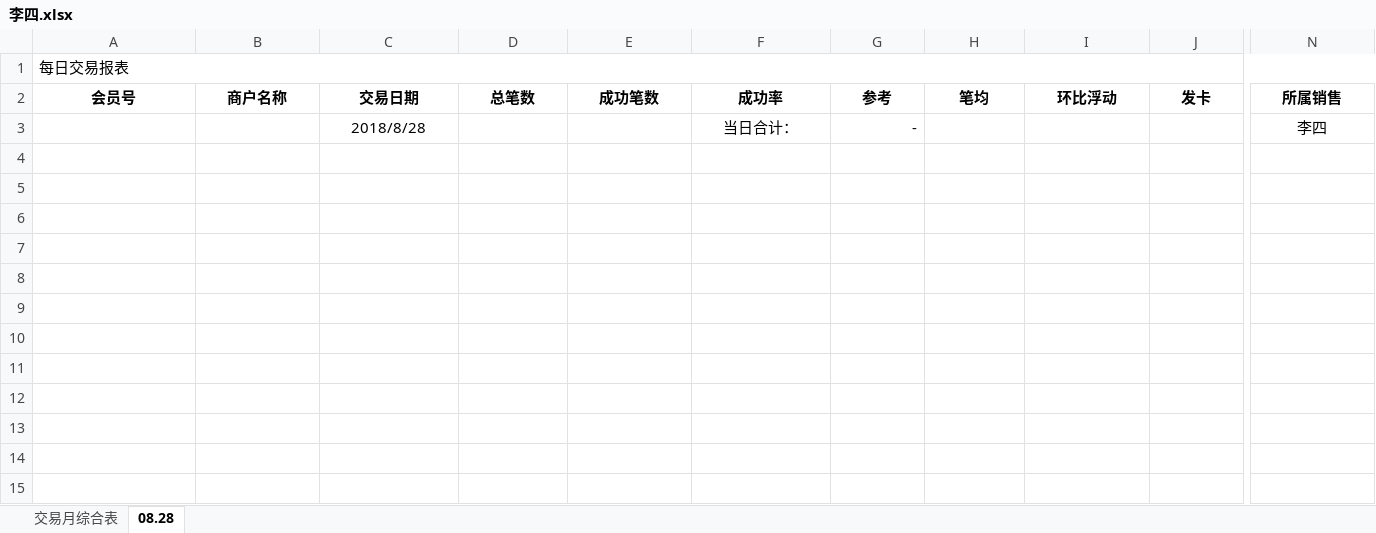
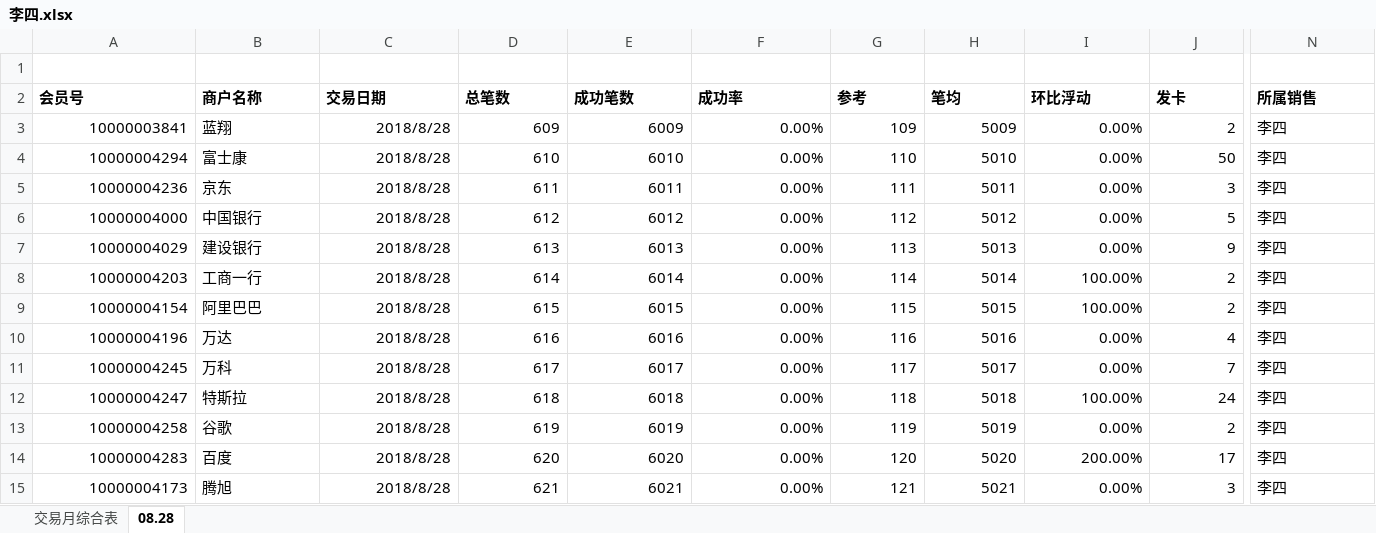
Before and after one commit to dly667/PythonSmallModule, an Excel workbook: separationExcel/李四.xlsx, sheet 08.28, drawn as a sheet; only a part is shown, gaps mark what is left out; values as stored, in another font and other column widths than the file's, no borders; conditional formats not drawn; removed rows and columns are numbered as before the commit, all else as after; rows hold the shown columns only; the diff covers the shown part only; the diff names each change by its address in the sheet, - before the commit and + after, or states it on an @@ line.

```diff
--- a/separationExcel/李四.xlsx (sheet 08.28)
+++ b/separationExcel/李四.xlsx (sheet 08.28)
-A1 (会员号): 每日交易报表
+A1 (会员号): (empty)
-A1:N1 merged
-A2:N2 alignment: center
+A2:N2 alignment: left
-row 3:  |  | 2018/8/28 |  |  | 当日合计： | - |  |  |  | 李四
+row 3: 10000003841 | 蓝翔 | 2018/8/28 | 609 | 6009 | 0.00% | 109 | 5009 | 0.00% | 2 | 李四
+row 4: 10000004294 | 富士康 | 2018/8/28 | 610 | 6010 | 0.00% | 110 | 5010 | 0.00% | 50 | 李四
+row 5: 10000004236 | 京东 | 2018/8/28 | 611 | 6011 | 0.00% | 111 | 5011 | 0.00% | 3 | 李四
+row 6: 10000004000 | 中国银行 | 2018/8/28 | 612 | 6012 | 0.00% | 112 | 5012 | 0.00% | 5 | 李四
+row 7: 10000004029 | 建设银行 | 2018/8/28 | 613 | 6013 | 0.00% | 113 | 5013 | 0.00% | 9 | 李四
+row 8: 10000004203 | 工商一行 | 2018/8/28 | 614 | 6014 | 0.00% | 114 | 5014 | 100.00% | 2 | 李四
+row 9: 10000004154 | 阿里巴巴 | 2018/8/28 | 615 | 6015 | 0.00% | 115 | 5015 | 100.00% | 2 | 李四
+row 10: 10000004196 | 万达 | 2018/8/28 | 616 | 6016 | 0.00% | 116 | 5016 | 0.00% | 4 | 李四
+row 11: 10000004245 | 万科 | 2018/8/28 | 617 | 6017 | 0.00% | 117 | 5017 | 0.00% | 7 | 李四
+row 12: 10000004247 | 特斯拉 | 2018/8/28 | 618 | 6018 | 0.00% | 118 | 5018 | 100.00% | 24 | 李四
+row 13: 10000004258 | 谷歌 | 2018/8/28 | 619 | 6019 | 0.00% | 119 | 5019 | 0.00% | 2 | 李四
+row 14: 10000004283 | 百度 | 2018/8/28 | 620 | 6020 | 0.00% | 120 | 5020 | 200.00% | 17 | 李四
+row 15: 10000004173 | 腾旭 | 2018/8/28 | 621 | 6021 | 0.00% | 121 | 5021 | 0.00% | 3 | 李四
```
Also changed, not shown: cell formats elsewhere in this sheet, sheet 交易月综合表, separationExcel/数据格式表.xlsx, 17 other files.
